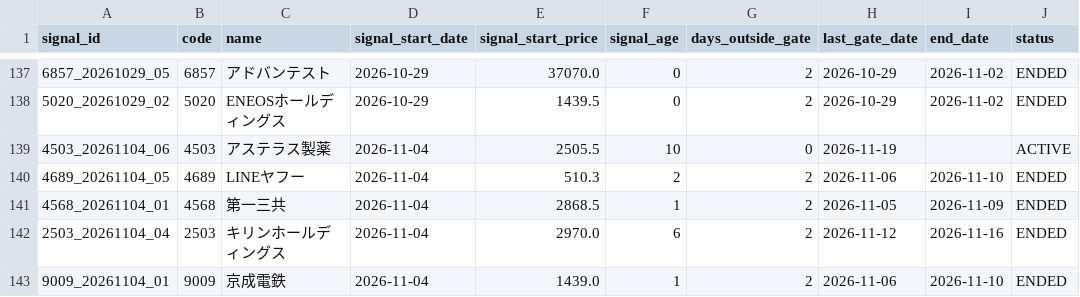
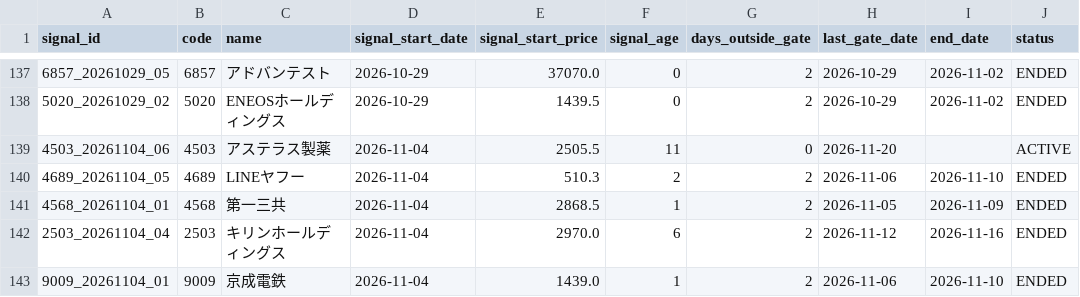
Before and after one commit to izumi7139-ai/nikkei225-line-bot, a CSV file: data/signal_master.csv, drawn as a sheet; only a part is shown, gaps mark what is left out; the diff covers the shown part only; the diff names each change by its address in the sheet, - before the commit and + after, or states it on an @@ line.

```diff
--- a/data/signal_master.csv
+++ b/data/signal_master.csv
-F139 (signal_age): 10
+F139 (signal_age): 11
-H139 (last_gate_date): 2026-11-19
+H139 (last_gate_date): 2026-11-20
```
Also changed, not shown: 3 added rows and 17 edited cells elsewhere in this file, data/performance_summary.csv, reports/monthly/performance_summary.csv, 4 other files.
